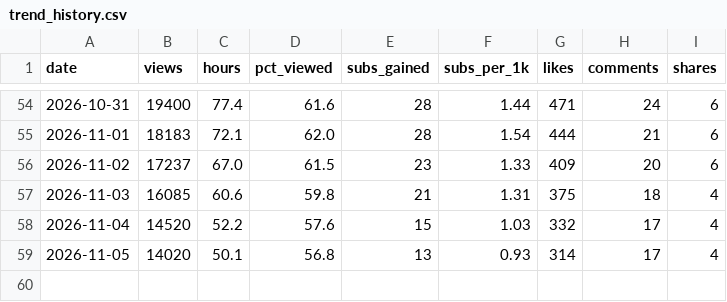
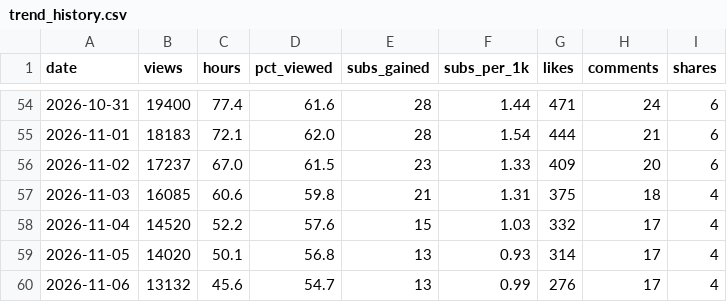
Before and after one commit to islamfatema/faru-autopilot, a CSV file: analytics/trend_history.csv, drawn as a sheet; only a part is shown, gaps mark what is left out; the diff names each change by its address in the sheet, - before the commit and + after, or states it on an @@ line.

Commit message:
insights: history [skip ci]

```diff
--- a/analytics/trend_history.csv
+++ b/analytics/trend_history.csv
+row 60: 2026-11-06 | 13132 | 45.6 | 54.7 | 13 | 0.99 | 276 | 17 | 4
```
Also changed, not shown: 1 other file.
